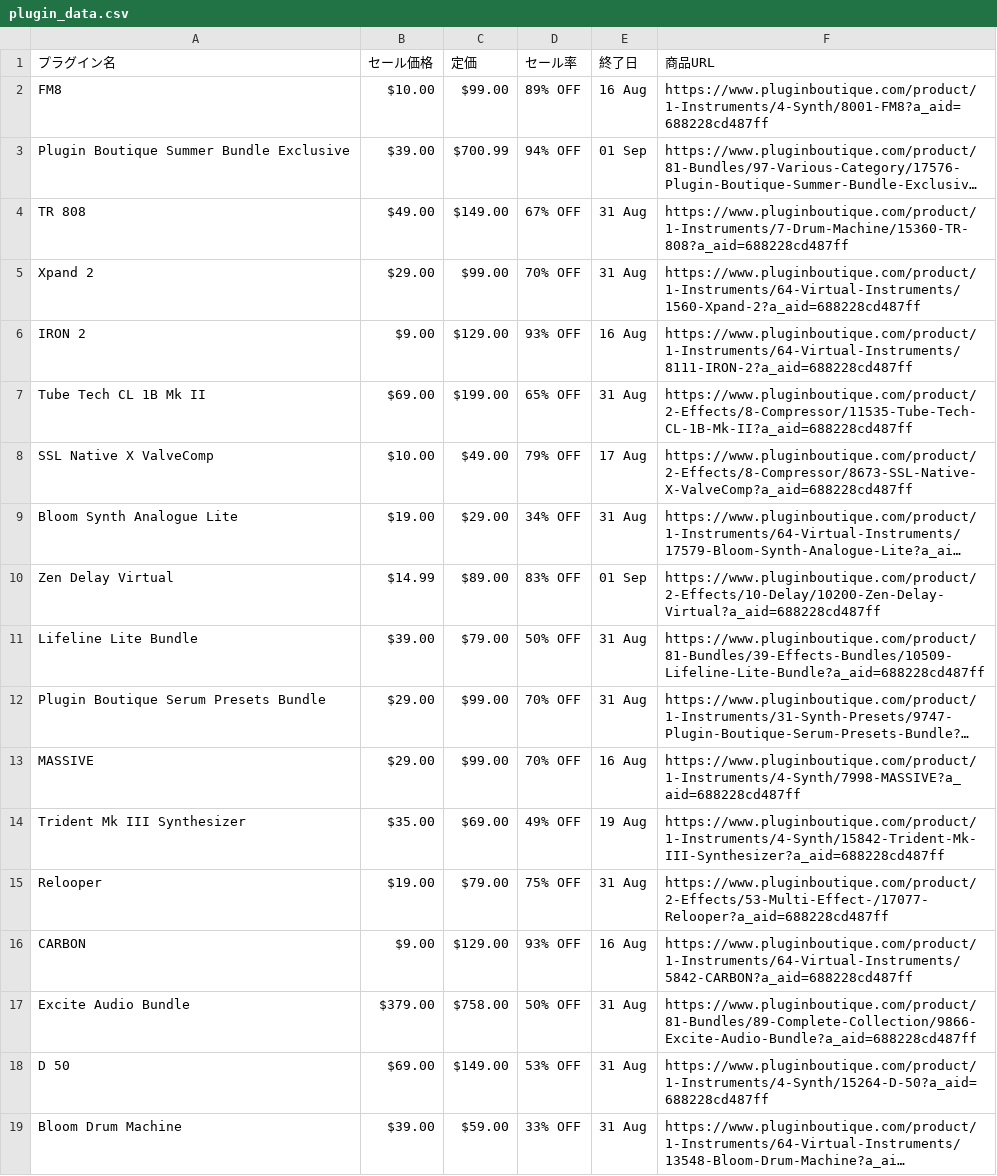
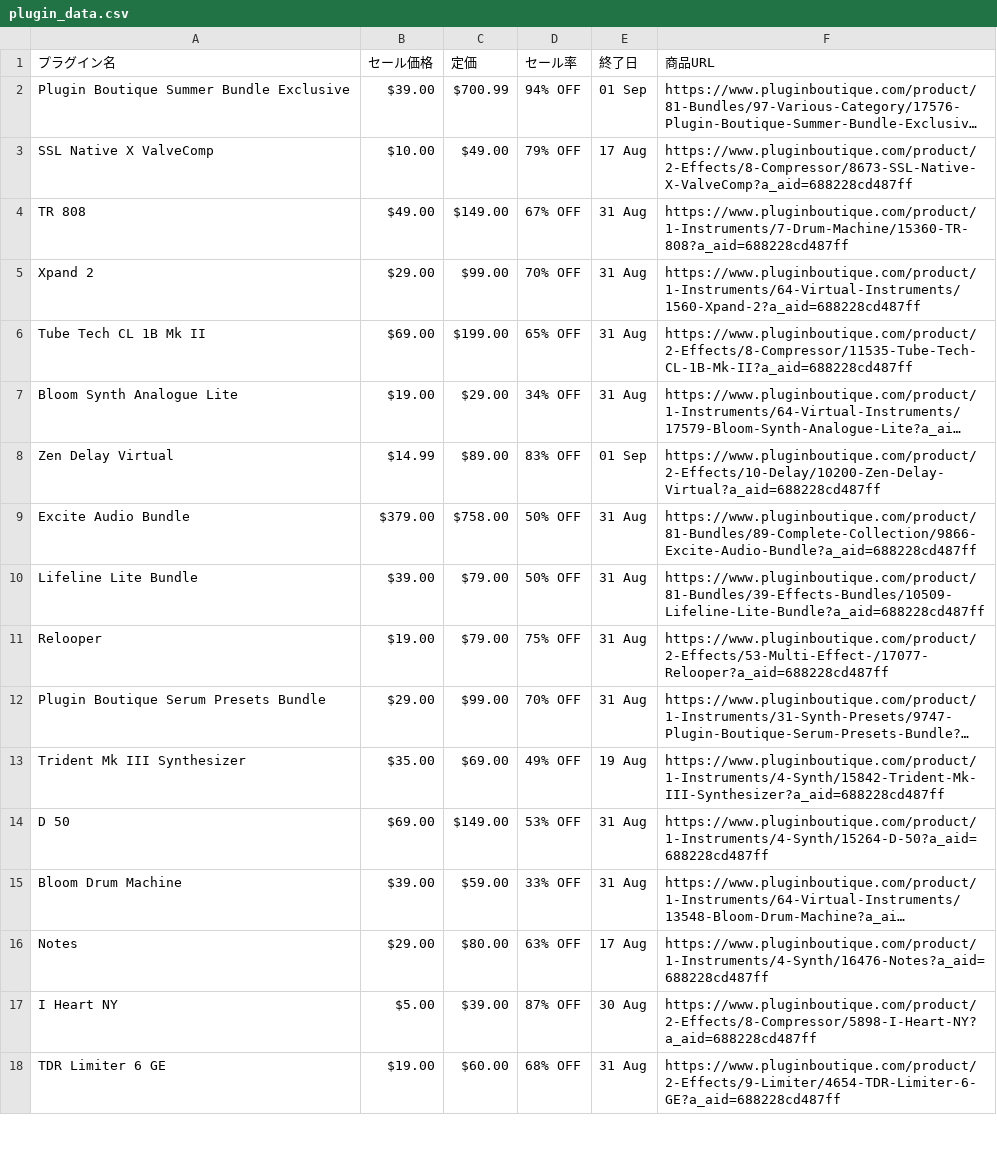
Before and after one commit to Plugin-Tsushin/plugin-boutique-scraper, a CSV file: output/plugin_data.csv, drawn as a sheet; only a part is shown; the shorter side is filled out with more unchanged rows; long unchanged cells end in …; removed rows and columns are numbered as before the commit, all else as after; the diff covers the shown part only; the diff names each change by its address in the sheet, - before the commit and + after, or states it on an @@ line.

```diff
--- a/output/plugin_data.csv
+++ b/output/plugin_data.csv
-row 2: FM8 | $10.00 | $99.00 | 89% OFF | 16 Aug | https://www.pluginboutique.com/product/1-Instruments/4-Synth/8001-FM8?a_aid=688228cd487ff
@@ row 8 moved to row 3: SSL Native X ValveComp @@
-row 6: IRON 2 | $9.00 | $129.00 | 93% OFF | 16 Aug | https://www.pluginboutique.com/product/1-Instruments/64-Virtual-Instruments/8111-IRON-2?a_aid=688228cd487ff
@@ row 17 moved to row 9: Excite Audio Bundle @@
@@ row 15 moved to row 11: Relooper @@
-row 13: MASSIVE | $29.00 | $99.00 | 70% OFF | 16 Aug | https://www.pluginboutique.com/product/1-Instruments/4-Synth/7998-MASSIVE?a_aid=688228cd487ff
-row 16: CARBON | $9.00 | $129.00 | 93% OFF | 16 Aug | https://www.pluginboutique.com/product/1-Instruments/64-Virtual-Instruments/5842-CARBON?a_aid=688228cd487ff
```
Also changed, not shown: 10 added rows, 7 removed rows and 11 moved rows elsewhere in this file.
